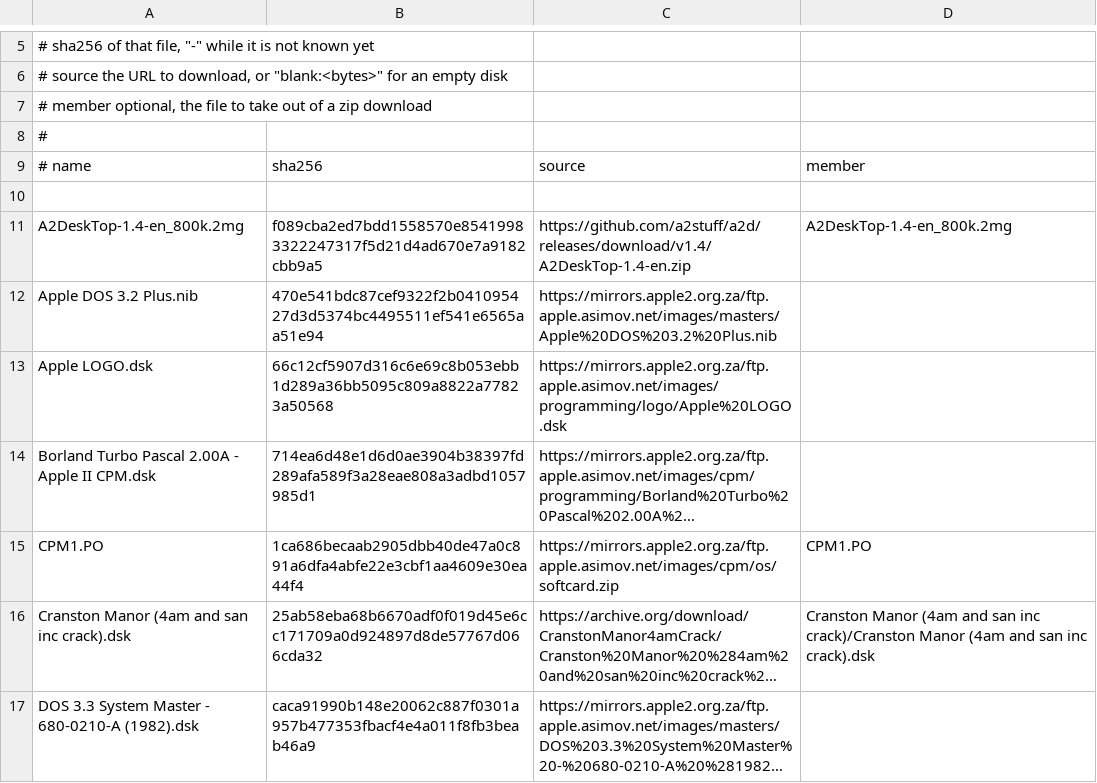
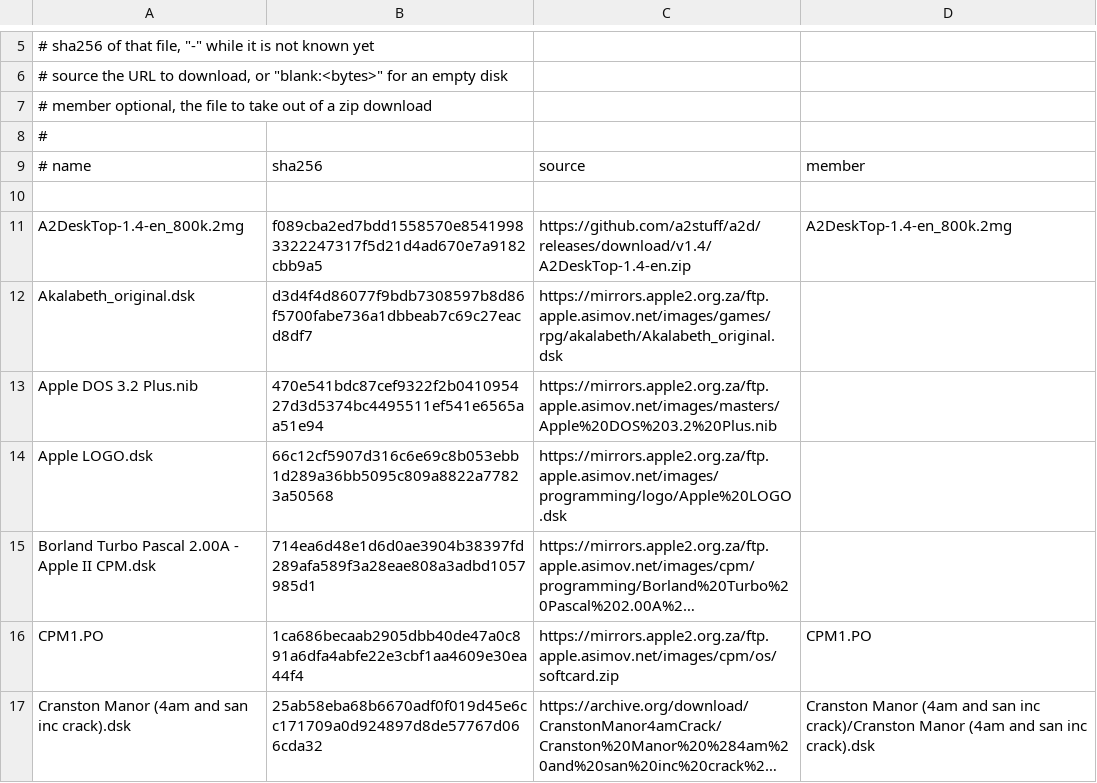
Before and after one commit to ivanizag/apple2-activities, a TSV file: disks.tsv, drawn as a sheet; only a part is shown, gaps mark what is left out; the shorter side is filled out with more unchanged rows; long unchanged cells end in …; the diff names each change by its address in the sheet, - before the commit and + after, or states it on an @@ line.

Commit message:
Akalabeth: Lord British's first world, a quest taken and done
Richard Garriott's game of 1979, in Applesoft, before Ultima, played with
the lucky number 5: the character and the shop, the walk to the castle of
Lord British, his quest, a giant rat, hunted down two levels of a dungeon
drawn in lines, and the quest done. The lucky number starts the random
numbers of the whole game, so the same keys make the same game, and the
page gives every key. The generator waits for the lines of the program that
wait for a key, as Applesoft reads the keyboard after every statement.

```diff
--- a/disks.tsv
+++ b/disks.tsv
+row 12: Akalabeth_original.dsk | d3d4f4d86077f9bdb7308597b8d86f5700fabe736a1dbbeab7c69c27eacd8df7 | https://mirrors.apple2.org.za/ftp.apple.asimov.net/images/games/rpg/akalabeth/Akalabeth_original.dsk
```
Also changed, not shown: 19 other files.
